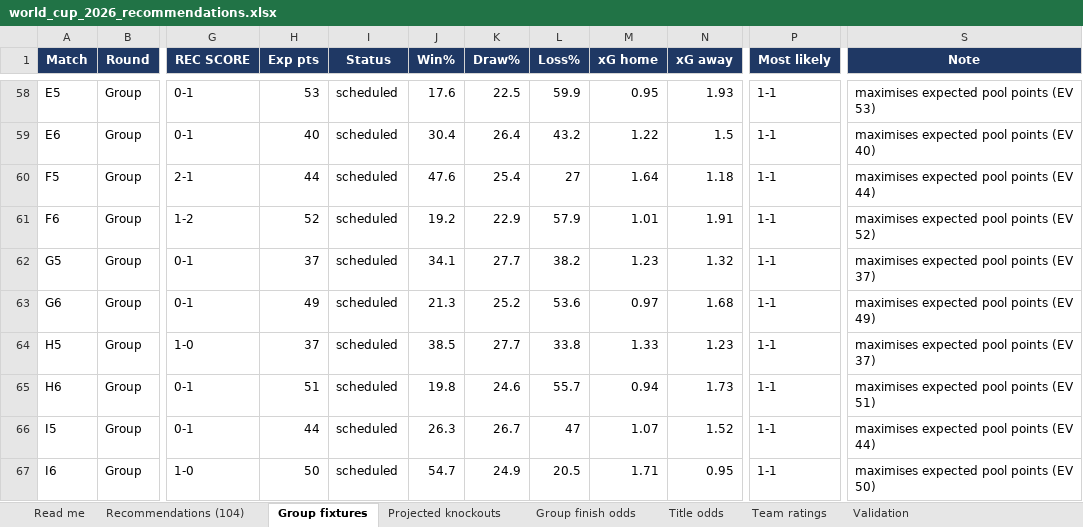
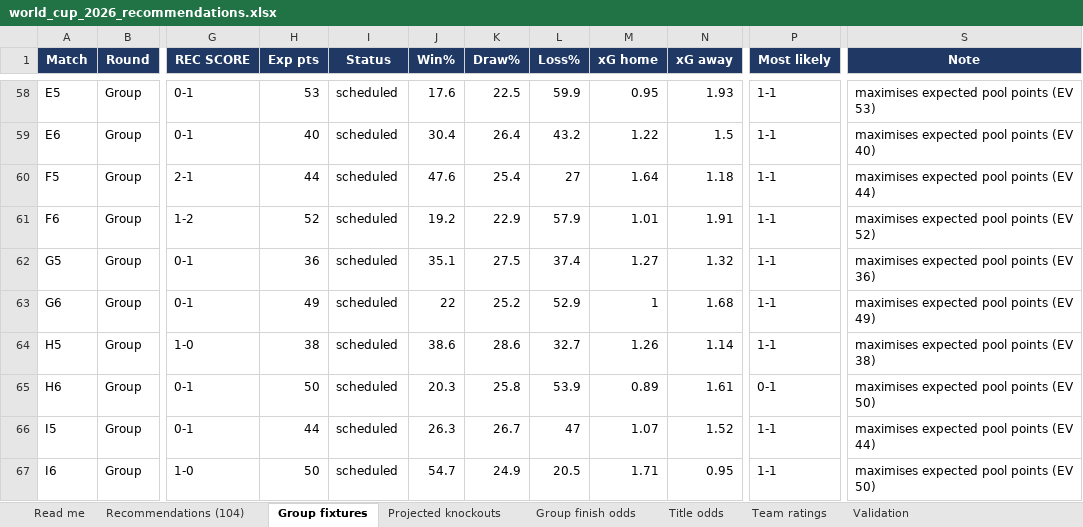
Before and after one commit to alvaro0126/worldcup-2026-predictions, an Excel workbook: outputs/world_cup_2026_recommendations.xlsx, sheet Group fixtures, drawn as a sheet; only a part is shown, gaps mark what is left out; values as stored, in another font and other column widths than the file's, no borders; the diff covers the shown part only; the diff names each change by its address in the sheet, - before the commit and + after, or states it on an @@ line.

```diff
--- a/outputs/world_cup_2026_recommendations.xlsx (sheet Group fixtures)
+++ b/outputs/world_cup_2026_recommendations.xlsx (sheet Group fixtures)
-H62 (Exp pts): 37
+H62 (Exp pts): 36
-J62 (Win%): 34.1
+J62 (Win%): 35.1
-K62 (Draw%): 27.7
+K62 (Draw%): 27.5
-L62 (Loss%): 38.2
+L62 (Loss%): 37.4
-M62 (xG home): 1.23
+M62 (xG home): 1.27
-S62 (Note): maximises expected pool points (EV 37)
+S62 (Note): maximises expected pool points (EV 36)
-J63 (Win%): 21.3
+J63 (Win%): 22
-L63 (Loss%): 53.6
+L63 (Loss%): 52.9
-M63 (xG home): 0.97
+M63 (xG home): 1
-H64 (Exp pts): 37
+H64 (Exp pts): 38
-J64 (Win%): 38.5
+J64 (Win%): 38.6
-K64 (Draw%): 27.7
+K64 (Draw%): 28.6
-L64 (Loss%): 33.8
+L64 (Loss%): 32.7
-M64 (xG home): 1.33
+M64 (xG home): 1.26
-N64 (xG away): 1.23
+N64 (xG away): 1.14
-S64 (Note): maximises expected pool points (EV 37)
+S64 (Note): maximises expected pool points (EV 38)
-H65 (Exp pts): 51
+H65 (Exp pts): 50
-J65 (Win%): 19.8
+J65 (Win%): 20.3
-K65 (Draw%): 24.6
+K65 (Draw%): 25.8
-L65 (Loss%): 55.7
+L65 (Loss%): 53.9
-M65 (xG home): 0.94
+M65 (xG home): 0.89
-N65 (xG away): 1.73
+N65 (xG away): 1.61
-P65 (Most likely): 1-1
+P65 (Most likely): 0-1
-S65 (Note): maximises expected pool points (EV 51)
+S65 (Note): maximises expected pool points (EV 50)
```
Also changed, not shown: 64 edited cells elsewhere in this sheet, sheet Title odds, sheet Group finish odds, sheet Recommendations (104), sheet Team ratings, sheet Projected knockouts, sheet Validation, 1 more sheet, 3 other files.
